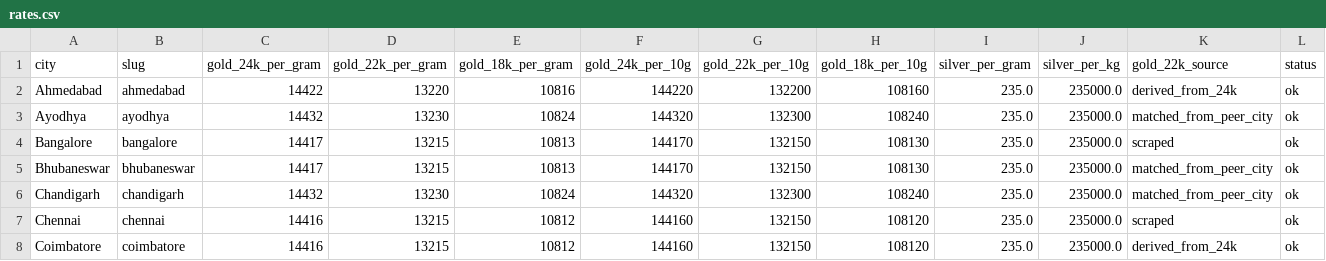
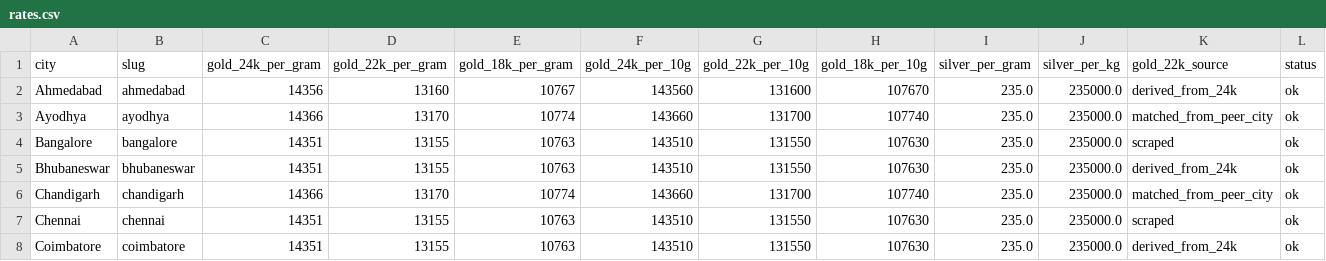
Before and after one commit to karteek15/gold-silver-rates, a CSV file: rates.csv, drawn as a sheet; only a part is shown; the diff covers the shown part only.

```diff
--- a/rates.csv
+++ b/rates.csv
@@ -1,8 +1,8 @@
 city,slug,gold_24k_per_gram,gold_22k_per_gram,gold_18k_per_gram,gold_24k_per_10g,gold_22k_per_10g,gold_18k_per_10g,silver_per_gram,silver_per_kg,gold_22k_source,status
-Ahmedabad,ahmedabad,14422,13220,10816,144220,132200,108160,235.0,235000.0,derived_from_24k,ok
-Ayodhya,ayodhya,14432,13230,10824,144320,132300,108240,235.0,235000.0,matched_from_peer_city,ok
-Bangalore,bangalore,14417,13215,10813,144170,132150,108130,235.0,235000.0,scraped,ok
-Bhubaneswar,bhubaneswar,14417,13215,10813,144170,132150,108130,235.0,235000.0,matched_from_peer_city,ok
-Chandigarh,chandigarh,14432,13230,10824,144320,132300,108240,235.0,235000.0,matched_from_peer_city,ok
-Chennai,chennai,14416,13215,10812,144160,132150,108120,235.0,235000.0,scraped,ok
-Coimbatore,coimbatore,14416,13215,10812,144160,132150,108120,235.0,235000.0,derived_from_24k,ok
+Ahmedabad,ahmedabad,14356,13160,10767,143560,131600,107670,235.0,235000.0,derived_from_24k,ok
+Ayodhya,ayodhya,14366,13170,10774,143660,131700,107740,235.0,235000.0,matched_from_peer_city,ok
+Bangalore,bangalore,14351,13155,10763,143510,131550,107630,235.0,235000.0,scraped,ok
+Bhubaneswar,bhubaneswar,14351,13155,10763,143510,131550,107630,235.0,235000.0,derived_from_24k,ok
+Chandigarh,chandigarh,14366,13170,10774,143660,131700,107740,235.0,235000.0,matched_from_peer_city,ok
+Chennai,chennai,14351,13155,10763,143510,131550,107630,235.0,235000.0,scraped,ok
+Coimbatore,coimbatore,14351,13155,10763,143510,131550,107630,235.0,235000.0,derived_from_24k,ok
```
Also changed, not shown: 143 edited cells elsewhere in this file, 1 other file.
